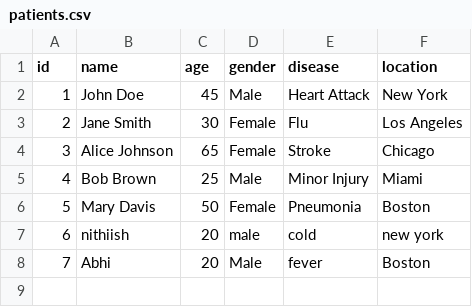
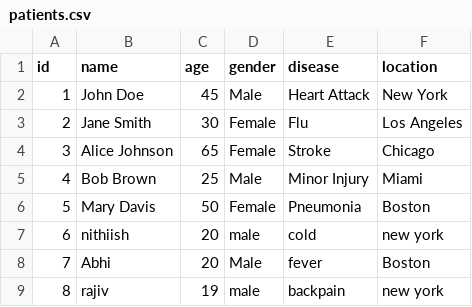
Before and after one commit to NithiishSD/opd_management, a CSV file: data/patients.csv, drawn as a sheet; the diff names each change by its address in the sheet, - before the commit and + after, or states it on an @@ line.

```diff
--- a/data/patients.csv
+++ b/data/patients.csv
+row 9: 8 | rajiv | 19 | male | backpain | new york
```
Also changed, not shown: 9 other files.
